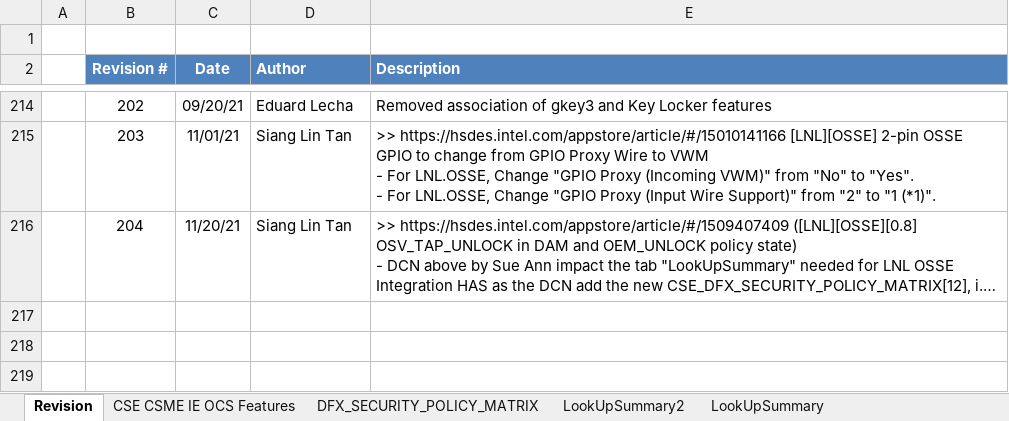
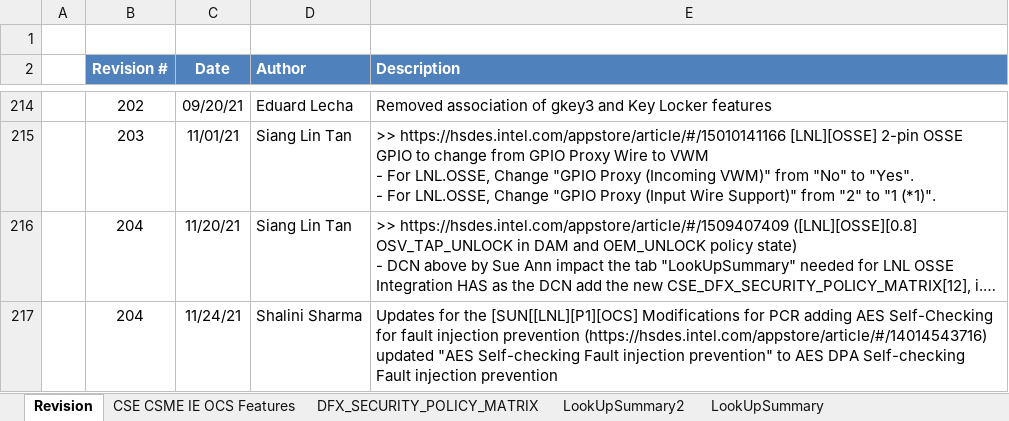
Before and after one commit to jasonx-tsao/exp_vtb, an Excel workbook: ArchSpecs/Working/CSME IE OCS Hardware Architecture Features Per Project.xlsm, sheet Revision, drawn as a sheet; only a part is shown, gaps mark what is left out; long unchanged cells end in …; values as stored, in another font and other column widths than the file's, no borders; ↵ is a line break in a cell; the diff names each change by its address in the sheet, - before the commit and + after, or states it on an @@ line.

Commit message:
rename AES self checking to AES DPA self checking
[git-p4: depot-paths = "//depot/projects/coe/CSME/": change = 802003]

```diff
--- a/ArchSpecs/Working/CSME IE OCS Hardware Architecture Features Per Project.xlsm (sheet Revision)
+++ b/ArchSpecs/Working/CSME IE OCS Hardware Architecture Features Per Project.xlsm (sheet Revision)
+row 217:  | 204 | 11/24/21 | Shalini Sharma | Updates for the [SUN[[LNL][P1][OCS] Modifications for PCR adding AES Self-Checking for fault injection prevention (https://hsdes.intel.com/appstore/article/#/14014543716) ↵ updated "AES Self-checking Fault injection prevention" to AES DPA Self-checking Fault injection prevention
```
Also changed, not shown: sheet CSE CSME IE OCS Features, sheet LookUpSummary2, hidden cells, charts or pictures.
